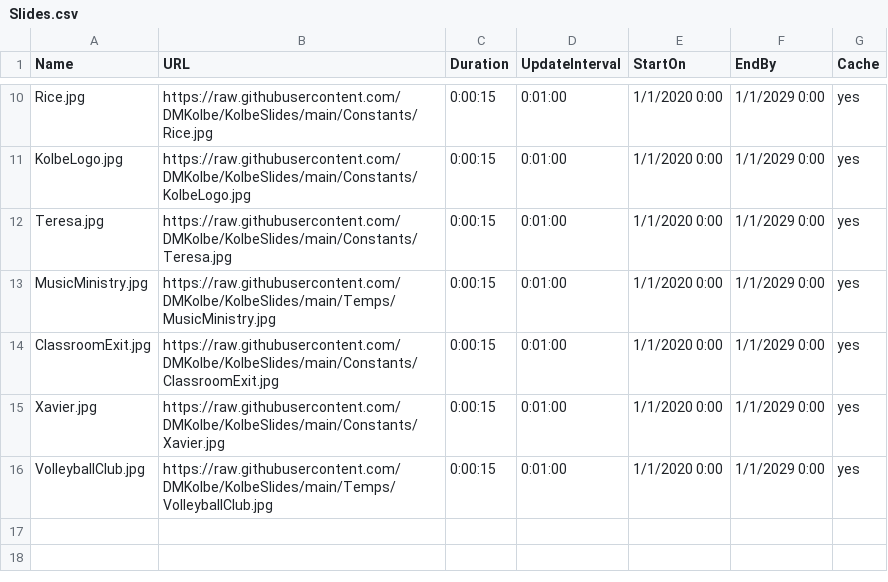
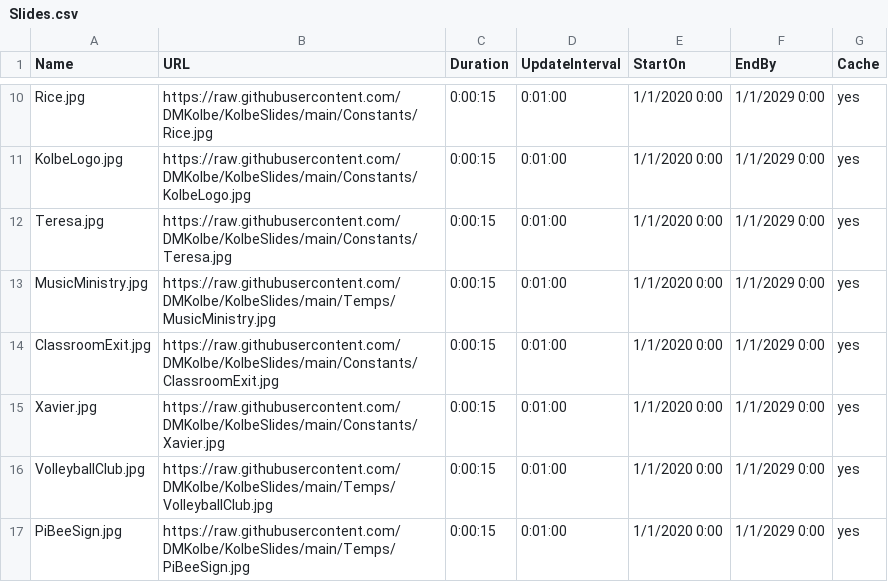
Before and after one commit to DMKolbe/KolbeSlides, a CSV file: Slides.csv, drawn as a sheet; only a part is shown, gaps mark what is left out; the diff names each change by its address in the sheet, - before the commit and + after, or states it on an @@ line.

Commit message:
Update Slides.csv

```diff
--- a/Slides.csv
+++ b/Slides.csv
+row 17: PiBeeSign.jpg | https://raw.githubusercontent.com/DMKolbe/KolbeSlides/main/Temps/PiBeeSign.jpg | 0:00:15 | 0:01:00 | 1/1/2020 0:00 | 1/1/2029 0:00 | yes
```
